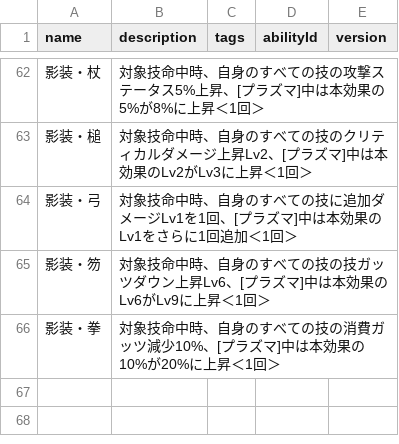
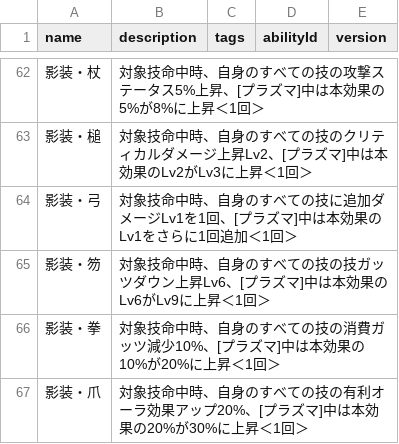
Before and after one commit to oginginlmftv2/line-monster-farm, a TSV file: src/data/_source/skill-abilities.tsv, drawn as a sheet; only a part is shown, gaps mark what is left out; the diff names each change by its address in the sheet, - before the commit and + after, or states it on an @@ line.

```diff
--- a/src/data/_source/skill-abilities.tsv
+++ b/src/data/_source/skill-abilities.tsv
+row 67: 影装・爪 | 対象技命中時、自身のすべての技の有利オーラ効果アップ20%、[プラズマ]中は本効果の20%が30%に上昇＜1回＞
```
Also changed, not shown: src/data/_source/skills-illumine.tsv, 13 other files.
